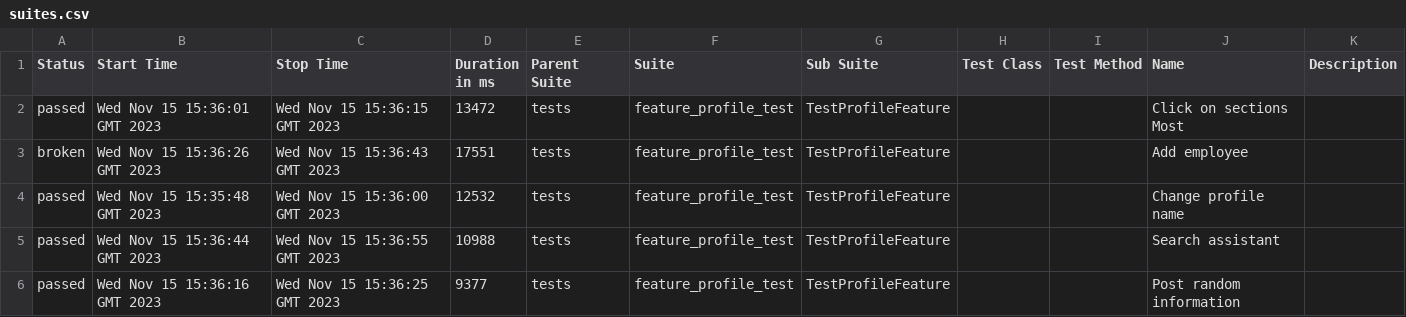
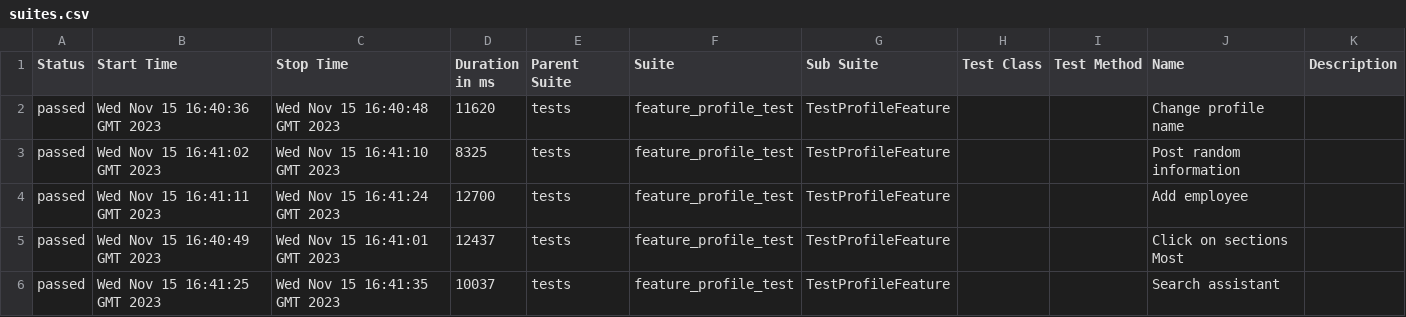
Before and after one commit to Roman1599/petrov-main, a CSV file: data/suites.csv, drawn as a sheet.

```diff
--- a/data/suites.csv
+++ b/data/suites.csv
@@ -1,6 +1,6 @@
 "Status","Start Time","Stop Time","Duration in ms","Parent Suite","Suite","Sub Suite","Test Class","Test Method","Name","Description"
-"passed","Wed Nov 15 15:36:01 GMT 2023","Wed Nov 15 15:36:15 GMT 2023","13472","tests","feature_profile_test","TestProfileFeature","","","Click on sections Most",""
-"broken","Wed Nov 15 15:36:26 GMT 2023","Wed Nov 15 15:36:43 GMT 2023","17551","tests","feature_profile_test","TestProfileFeature","","","Add employee",""
-"passed","Wed Nov 15 15:35:48 GMT 2023","Wed Nov 15 15:36:00 GMT 2023","12532","tests","feature_profile_test","TestProfileFeature","","","Change profile name",""
-"passed","Wed Nov 15 15:36:44 GMT 2023","Wed Nov 15 15:36:55 GMT 2023","10988","tests","feature_profile_test","TestProfileFeature","","","Search assistant",""
-"passed","Wed Nov 15 15:36:16 GMT 2023","Wed Nov 15 15:36:25 GMT 2023","9377","tests","feature_profile_test","TestProfileFeature","","","Post random information",""
+"passed","Wed Nov 15 16:40:36 GMT 2023","Wed Nov 15 16:40:48 GMT 2023","11620","tests","feature_profile_test","TestProfileFeature","","","Change profile name",""
+"passed","Wed Nov 15 16:41:02 GMT 2023","Wed Nov 15 16:41:10 GMT 2023","8325","tests","feature_profile_test","TestProfileFeature","","","Post random information",""
+"passed","Wed Nov 15 16:41:11 GMT 2023","Wed Nov 15 16:41:24 GMT 2023","12700","tests","feature_profile_test","TestProfileFeature","","","Add employee",""
+"passed","Wed Nov 15 16:40:49 GMT 2023","Wed Nov 15 16:41:01 GMT 2023","12437","tests","feature_profile_test","TestProfileFeature","","","Click on sections Most",""
+"passed","Wed Nov 15 16:41:25 GMT 2023","Wed Nov 15 16:41:35 GMT 2023","10037","tests","feature_profile_test","TestProfileFeature","","","Search assistant",""
```
Also changed, not shown: 41 other files.
